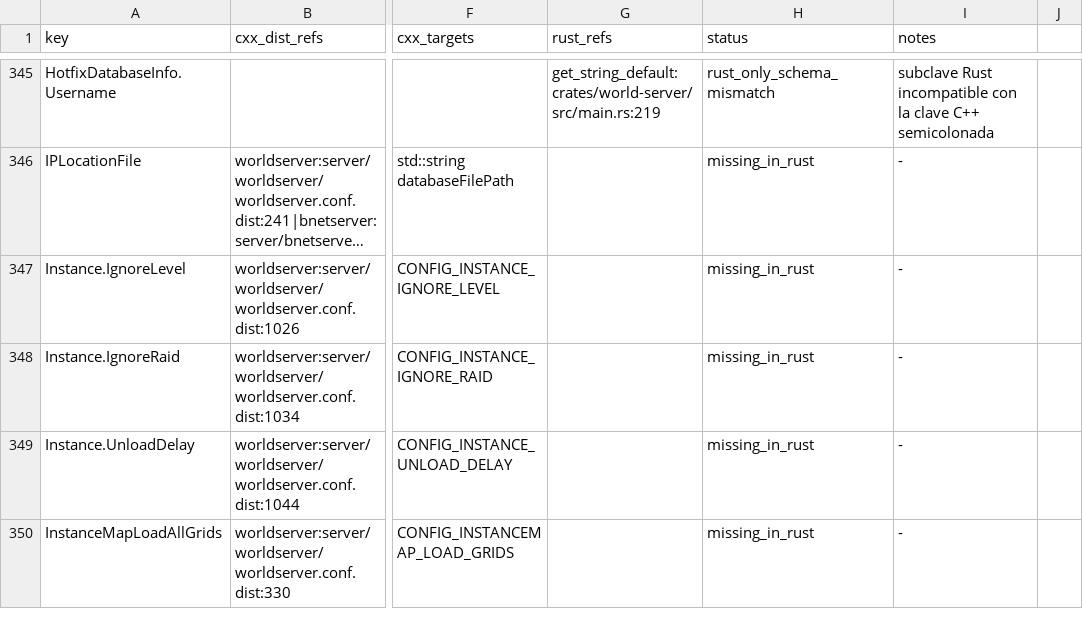
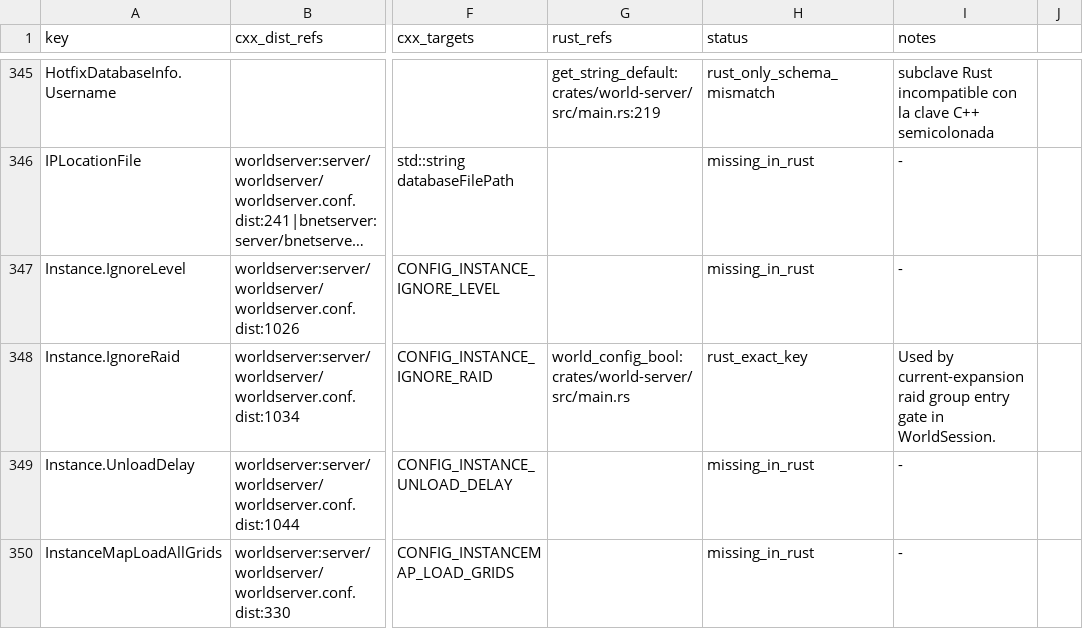
Before and after one commit to alseif0x/rustycore, a TSV file: docs/migration/inventory/cpp-config-keys.tsv, drawn as a sheet; only a part is shown, gaps mark what is left out; long unchanged cells end in …; the diff names each change by its address in the sheet, - before the commit and + after, or states it on an @@ line.

Commit message:
Require raid group for current expansion raids like C++

```diff
--- a/docs/migration/inventory/cpp-config-keys.tsv
+++ b/docs/migration/inventory/cpp-config-keys.tsv
-G348 (rust_refs): (empty)
+G348 (rust_refs): world_config_bool:crates/world-server/src/main.rs
-H348 (status): missing_in_rust
+H348 (status): rust_exact_key
-I348 (notes): -
+I348 (notes): Used by current-expansion raid group entry gate in WorldSession.
```
Also changed, not shown: docs/migration/inventory/cpp-world-config-registry.tsv, 14 other files.
